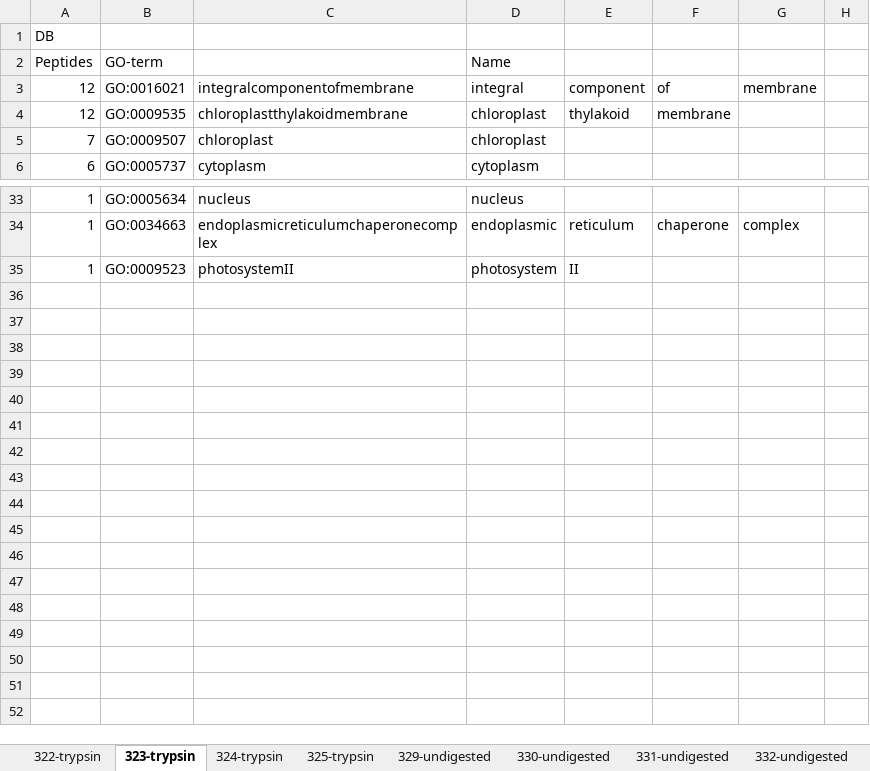
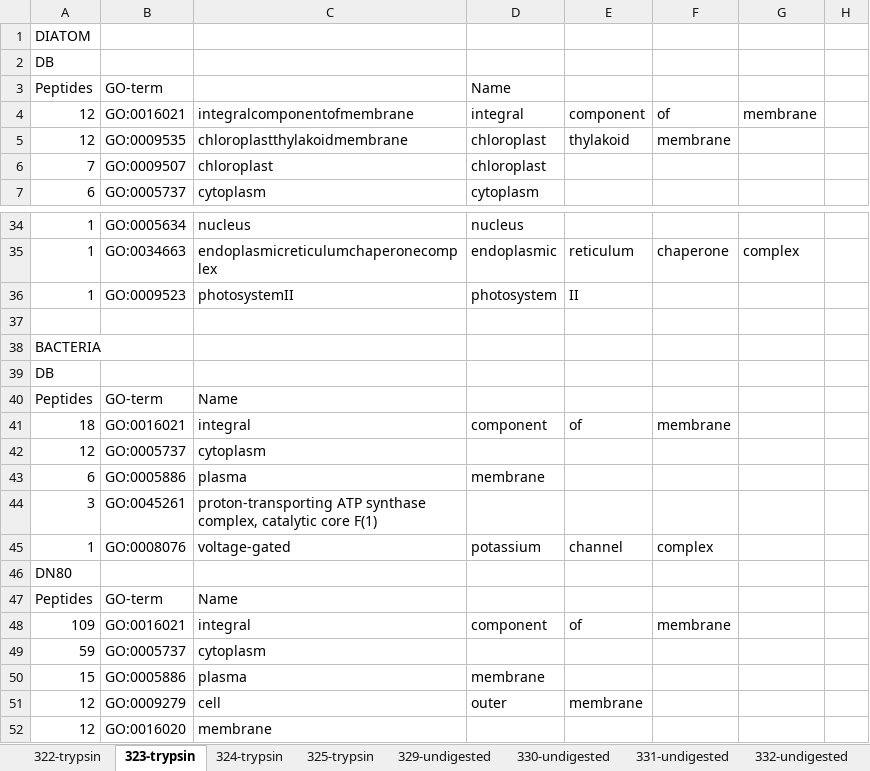
Before and after one commit to MeganEDuffy/rot-mayer, an Excel workbook: analyses/unipept/GO-terms/GO-summary.xlsx, sheet 323-trypsin, drawn as a sheet; only a part is shown, gaps mark what is left out; values as stored, in another font and other column widths than the file's, no borders; the diff names each change by its address in the sheet, - before the commit and + after, or states it on an @@ line.

Commit message:
finished adding bacterial GO terms to xls

```diff
--- a/analyses/unipept/GO-terms/GO-summary.xlsx (sheet 323-trypsin)
+++ b/analyses/unipept/GO-terms/GO-summary.xlsx (sheet 323-trypsin)
+row 1: DIATOM
+row 37: (empty)
+row 38: BACTERIA
+row 39: DB
+row 40: Peptides | GO-term | Name
+row 41: 18 | GO:0016021 | integral | component | of | membrane
+row 42: 12 | GO:0005737 | cytoplasm
+row 43: 6 | GO:0005886 | plasma | membrane
+row 44: 3 | GO:0045261 | proton-transporting ATP synthase complex, catalytic core F(1)
+row 45: 1 | GO:0008076 | voltage-gated | potassium | channel | complex
+row 46: DN80
+row 47: Peptides | GO-term | Name
+row 48: 109 | GO:0016021 | integral | component | of | membrane
+row 49: 59 | GO:0005737 | cytoplasm
+row 50: 15 | GO:0005886 | plasma | membrane
+row 51: 12 | GO:0009279 | cell | outer | membrane
+row 52: 12 | GO:0016020 | membrane
```
Also changed, not shown: sheet 330-undigested, sheet 329-undigested, sheet 332-undigested, sheet 324-trypsin, sheet 325-trypsin, sheet 331-undigested, 1 more sheet, formulas that keep their value, 1 other file.
